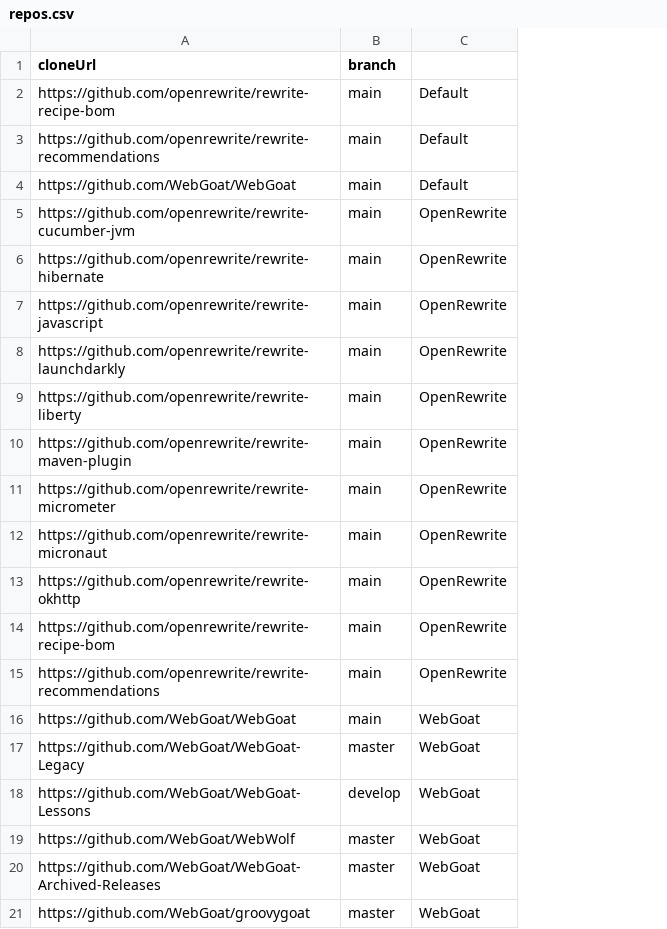
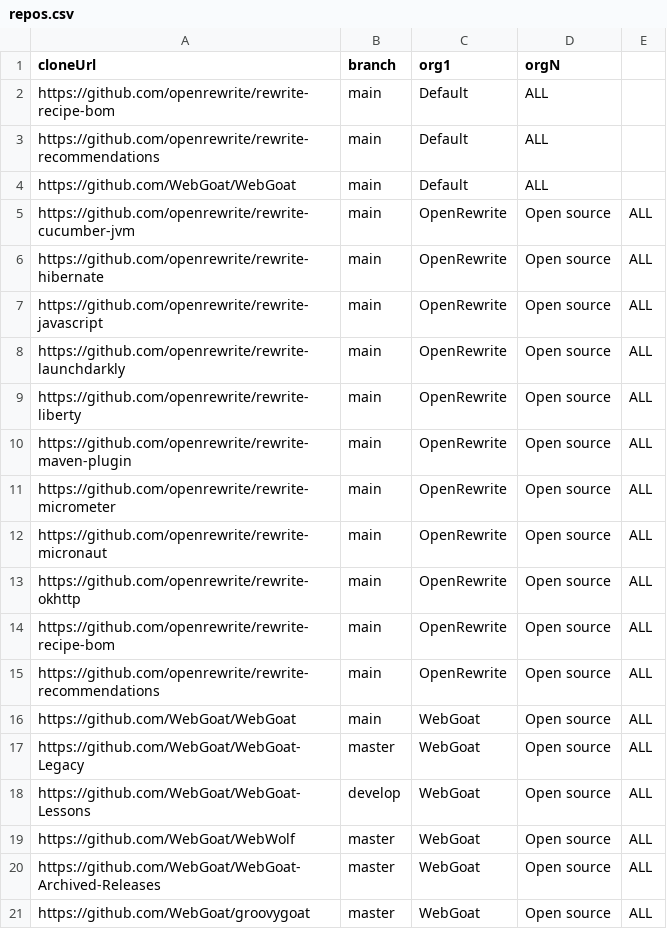
Before and after one commit to moderneinc/moderne-organizations, a CSV file: src/main/resources/repos.csv, drawn as a sheet; the diff names each change by its address in the sheet, - before the commit and + after, or states it on an @@ line.

Commit message:
Only use repos.csv

```diff
--- a/src/main/resources/repos.csv
+++ b/src/main/resources/repos.csv
+column D (orgN), rows 2-21: ALL | ALL | ALL | Open source | Open source | Open source | Open source | Open source | Open source | Open source | Open source | Open source | Open source | Open source | Open source | Open source | Open source | Open source | Open source | Open source
+column E, rows 5-21: all ALL
-C1: (empty)
+C1: org1
```
Also changed, not shown: 3 other files.
